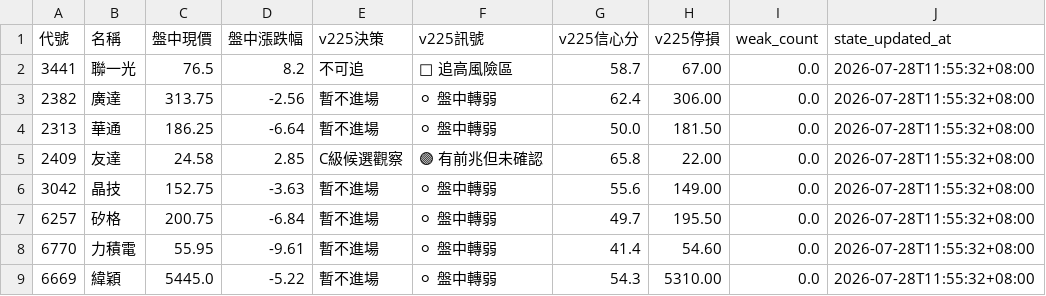
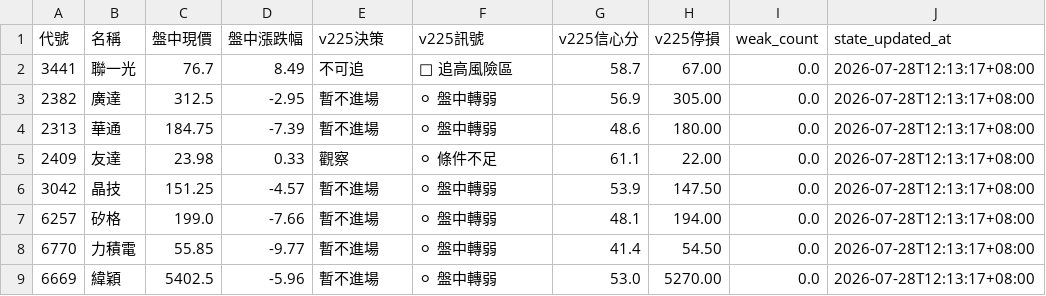
Before and after one commit to eric4xxme-byte/TW_Stock_AI_Scanner_v2_1_cached, a CSV file: data/v225_decision_state.csv, drawn as a sheet; only a part is shown; the diff covers the shown part only.

```diff
--- a/data/v225_decision_state.csv
+++ b/data/v225_decision_state.csv
@@ -1,9 +1,9 @@
 代號,名稱,盤中現價,盤中漲跌幅,v225決策,v225訊號,v225信心分,v225停損,weak_count,state_updated_at
-3441,聯一光,76.5,8.2,不可追,🔴 追高風險區,58.7,67.00,0.0,2026-07-28T11:55:32+08:00
-2382,廣達,313.75,-2.56,暫不進場,⚪ 盤中轉弱,62.4,306.00,0.0,2026-07-28T11:55:32+08:00
-2313,華通,186.25,-6.64,暫不進場,⚪ 盤中轉弱,50.0,181.50,0.0,2026-07-28T11:55:32+08:00
-2409,友達,24.58,2.85,C級候選觀察,🟣 有前兆但未確認,65.8,22.00,0.0,2026-07-28T11:55:32+08:00
-3042,晶技,152.75,-3.63,暫不進場,⚪ 盤中轉弱,55.6,149.00,0.0,2026-07-28T11:55:32+08:00
-6257,矽格,200.75,-6.84,暫不進場,⚪ 盤中轉弱,49.7,195.50,0.0,2026-07-28T11:55:32+08:00
-6770,力積電,55.95,-9.61,暫不進場,⚪ 盤中轉弱,41.4,54.60,0.0,2026-07-28T11:55:32+08:00
-6669,緯穎,5445.0,-5.22,暫不進場,⚪ 盤中轉弱,54.3,5310.00,0.0,2026-07-28T11:55:32+08:00
+3441,聯一光,76.7,8.49,不可追,🔴 追高風險區,58.7,67.00,0.0,2026-07-28T12:13:17+08:00
+2382,廣達,312.5,-2.95,暫不進場,⚪ 盤中轉弱,56.9,305.00,0.0,2026-07-28T12:13:17+08:00
+2313,華通,184.75,-7.39,暫不進場,⚪ 盤中轉弱,48.6,180.00,0.0,2026-07-28T12:13:17+08:00
+2409,友達,23.98,0.33,觀察,⚪ 條件不足,61.1,22.00,0.0,2026-07-28T12:13:17+08:00
+3042,晶技,151.25,-4.57,暫不進場,⚪ 盤中轉弱,53.9,147.50,0.0,2026-07-28T12:13:17+08:00
+6257,矽格,199.0,-7.66,暫不進場,⚪ 盤中轉弱,48.1,194.00,0.0,2026-07-28T12:13:17+08:00
+6770,力積電,55.85,-9.77,暫不進場,⚪ 盤中轉弱,41.4,54.50,0.0,2026-07-28T12:13:17+08:00
+6669,緯穎,5402.5,-5.96,暫不進場,⚪ 盤中轉弱,53.0,5270.00,0.0,2026-07-28T12:13:17+08:00
```
Also changed, not shown: 115 edited cells elsewhere in this file, data/intraday_snapshot.csv, data/v225_realtime_decision.csv, 5 other files.
